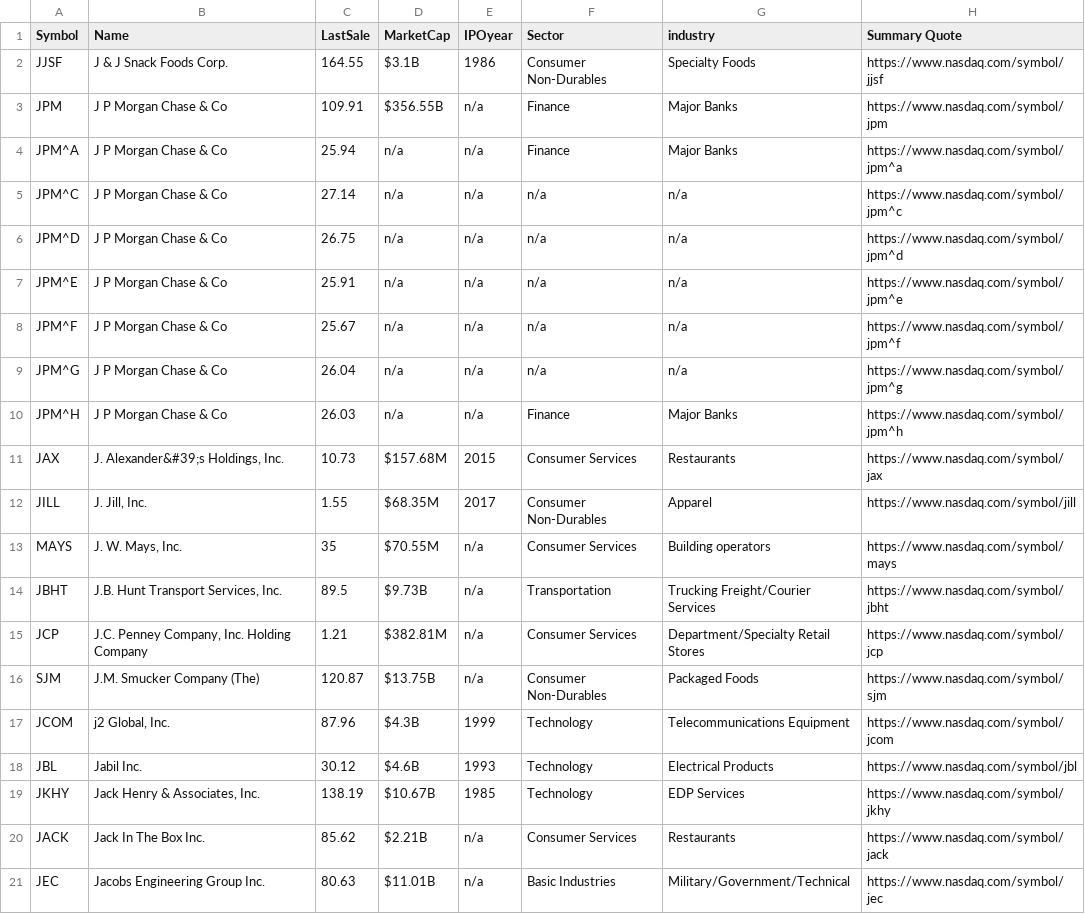
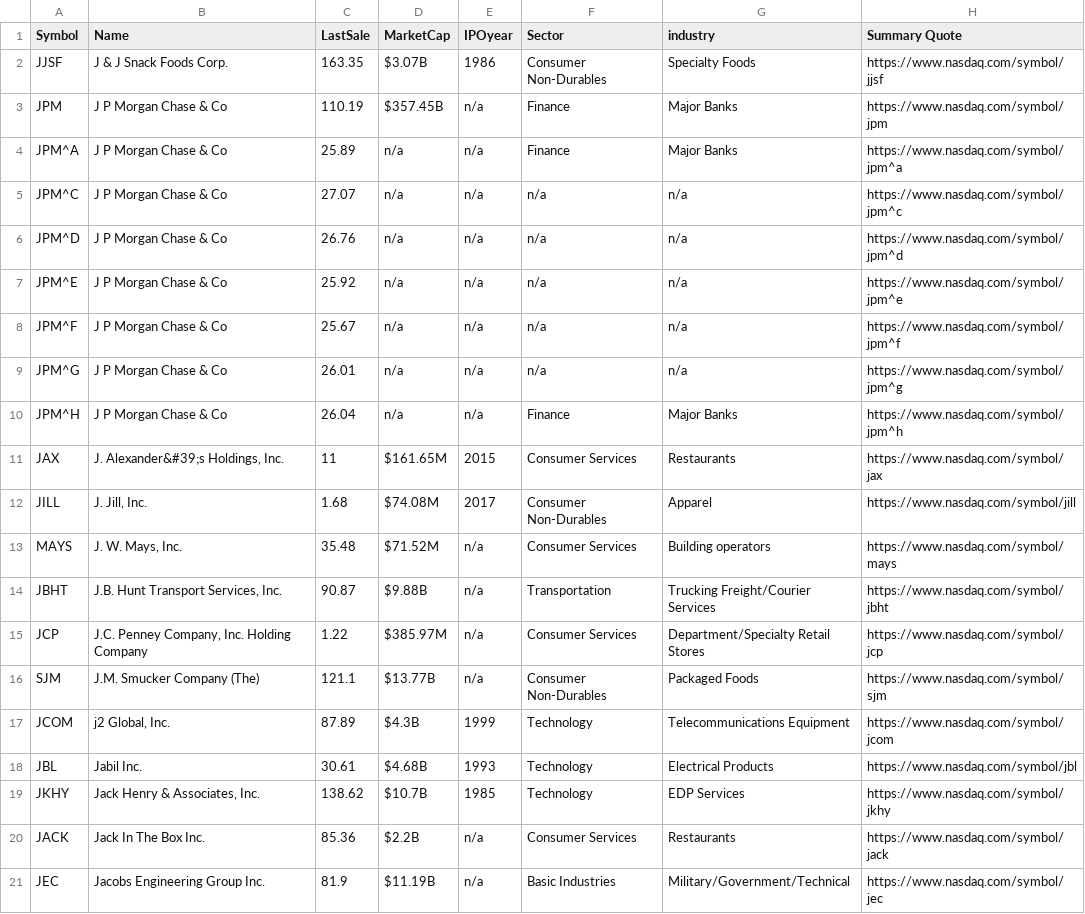
Before and after one commit to Rival5646/Stock-Website, a CSV file: CSV_files/J.csv, drawn as a sheet; only a part is shown; the diff covers the shown part only.

```diff
--- a/CSV_files/J.csv
+++ b/CSV_files/J.csv
@@ -1,21 +1,21 @@
 "Symbol","Name","LastSale","MarketCap","IPOyear","Sector","industry","Summary Quote",
-"JJSF","J & J Snack Foods Corp.","164.55","$3.1B","1986","Consumer Non-Durables","Specialty Foods","https://www.nasdaq.com/symbol/jjsf",
-"JPM","J P Morgan Chase & Co","109.91","$356.55B","n/a","Finance","Major Banks","https://www.nasdaq.com/symbol/jpm",
-"JPM^A","J P Morgan Chase & Co","25.94","n/a","n/a","Finance","Major Banks","https://www.nasdaq.com/symbol/jpm^a",
-"JPM^C","J P Morgan Chase & Co","27.14","n/a","n/a","n/a","n/a","https://www.nasdaq.com/symbol/jpm^c",
-"JPM^D","J P Morgan Chase & Co","26.75","n/a","n/a","n/a","n/a","https://www.nasdaq.com/symbol/jpm^d",
-"JPM^E","J P Morgan Chase & Co","25.91","n/a","n/a","n/a","n/a","https://www.nasdaq.com/symbol/jpm^e",
+"JJSF","J & J Snack Foods Corp.","163.35","$3.07B","1986","Consumer Non-Durables","Specialty Foods","https://www.nasdaq.com/symbol/jjsf",
+"JPM","J P Morgan Chase & Co","110.19","$357.45B","n/a","Finance","Major Banks","https://www.nasdaq.com/symbol/jpm",
+"JPM^A","J P Morgan Chase & Co","25.89","n/a","n/a","Finance","Major Banks","https://www.nasdaq.com/symbol/jpm^a",
+"JPM^C","J P Morgan Chase & Co","27.07","n/a","n/a","n/a","n/a","https://www.nasdaq.com/symbol/jpm^c",
+"JPM^D","J P Morgan Chase & Co","26.76","n/a","n/a","n/a","n/a","https://www.nasdaq.com/symbol/jpm^d",
+"JPM^E","J P Morgan Chase & Co","25.92","n/a","n/a","n/a","n/a","https://www.nasdaq.com/symbol/jpm^e",
 "JPM^F","J P Morgan Chase & Co","25.67","n/a","n/a","n/a","n/a","https://www.nasdaq.com/symbol/jpm^f",
-"JPM^G","J P Morgan Chase & Co","26.04","n/a","n/a","n/a","n/a","https://www.nasdaq.com/symbol/jpm^g",
-"JPM^H","J P Morgan Chase & Co","26.03","n/a","n/a","Finance","Major Banks","https://www.nasdaq.com/symbol/jpm^h",
-"JAX","J. Alexander&#39;s Holdings, Inc.","10.73","$157.68M","2015","Consumer Services","Restaurants","https://www.nasdaq.com/symbol/jax",
-"JILL","J. Jill, Inc.","1.55","$68.35M","2017","Consumer Non-Durables","Apparel","https://www.nasdaq.com/symbol/jill",
-"MAYS","J. W. Mays, Inc.","35","$70.55M","n/a","Consumer Services","Building operators","https://www.nasdaq.com/symbol/mays",
-"JBHT","J.B. Hunt Transport Services, Inc.","89.5","$9.73B","n/a","Transportation","Trucking Freight/Courier Services","https://www.nasdaq.com/symbol/jbht",
-"JCP","J.C. Penney Company, Inc. Holding Company","1.21","$382.81M","n/a","Consumer Services","Department/Specialty Retail Stores","https://www.nasdaq.com/symbol/jcp",
-"SJM","J.M. Smucker Company (The)","120.87","$13.75B","n/a","Consumer Non-Durables","Packaged Foods","https://www.nasdaq.com/symbol/sjm",
-"JCOM","j2 Global, Inc.","87.96","$4.3B","1999","Technology","Telecommunications Equipment","https://www.nasdaq.com/symbol/jcom",
-"JBL","Jabil Inc.","30.12","$4.6B","1993","Technology","Electrical Products","https://www.nasdaq.com/symbol/jbl",
-"JKHY","Jack Henry & Associates, Inc.","138.19","$10.67B","1985","Technology","EDP Services","https://www.nasdaq.com/symbol/jkhy",
-"JACK","Jack In The Box Inc.","85.62","$2.21B","n/a","Consumer Services","Restaurants","https://www.nasdaq.com/symbol/jack",
-"JEC","Jacobs Engineering Group Inc.","80.63","$11.01B","n/a","Basic Industries","Military/Government/Technical","https://www.nasdaq.com/symbol/jec",
+"JPM^G","J P Morgan Chase & Co","26.01","n/a","n/a","n/a","n/a","https://www.nasdaq.com/symbol/jpm^g",
+"JPM^H","J P Morgan Chase & Co","26.04","n/a","n/a","Finance","Major Banks","https://www.nasdaq.com/symbol/jpm^h",
+"JAX","J. Alexander&#39;s Holdings, Inc.","11","$161.65M","2015","Consumer Services","Restaurants","https://www.nasdaq.com/symbol/jax",
+"JILL","J. Jill, Inc.","1.68","$74.08M","2017","Consumer Non-Durables","Apparel","https://www.nasdaq.com/symbol/jill",
+"MAYS","J. W. Mays, Inc.","35.48","$71.52M","n/a","Consumer Services","Building operators","https://www.nasdaq.com/symbol/mays",
+"JBHT","J.B. Hunt Transport Services, Inc.","90.87","$9.88B","n/a","Transportation","Trucking Freight/Courier Services","https://www.nasdaq.com/symbol/jbht",
+"JCP","J.C. Penney Company, Inc. Holding Company","1.22","$385.97M","n/a","Consumer Services","Department/Specialty Retail Stores","https://www.nasdaq.com/symbol/jcp",
+"SJM","J.M. Smucker Company (The)","121.1","$13.77B","n/a","Consumer Non-Durables","Packaged Foods","https://www.nasdaq.com/symbol/sjm",
+"JCOM","j2 Global, Inc.","87.89","$4.3B","1999","Technology","Telecommunications Equipment","https://www.nasdaq.com/symbol/jcom",
+"JBL","Jabil Inc.","30.61","$4.68B","1993","Technology","Electrical Products","https://www.nasdaq.com/symbol/jbl",
+"JKHY","Jack Henry & Associates, Inc.","138.62","$10.7B","1985","Technology","EDP Services","https://www.nasdaq.com/symbol/jkhy",
+"JACK","Jack In The Box Inc.","85.36","$2.2B","n/a","Consumer Services","Restaurants","https://www.nasdaq.com/symbol/jack",
+"JEC","Jacobs Engineering Group Inc.","81.9","$11.19B","n/a","Basic Industries","Military/Government/Technical","https://www.nasdaq.com/symbol/jec",
```
Also changed, not shown: 4 removed rows and 94 edited cells elsewhere in this file, CSV_files/A.csv, CSV_files/D.csv, 54 other files.
